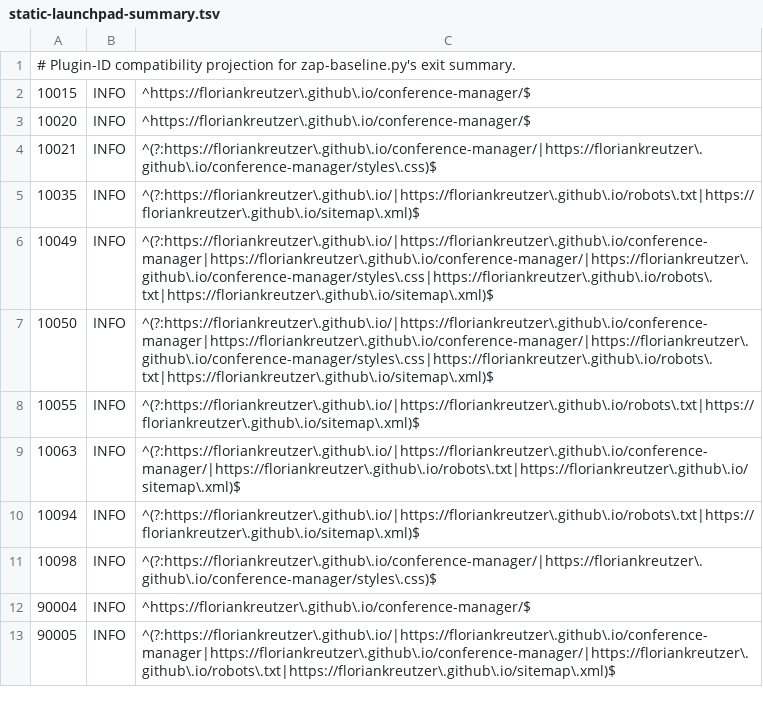
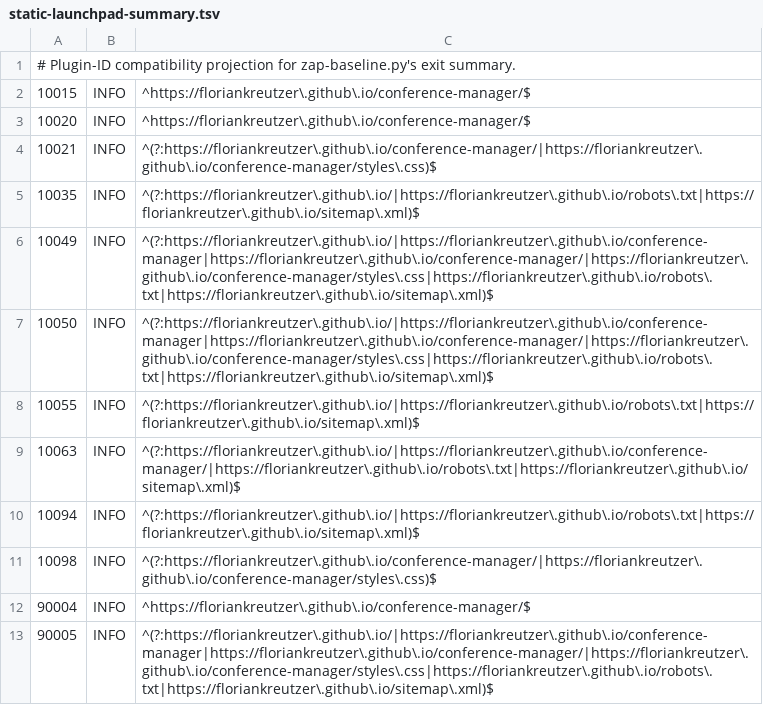
Before and after one commit to floriankreutzer/conference-manager, a TSV file: .zap/static-launchpad-summary.tsv, drawn as a sheet.

```diff
--- a/.zap/static-launchpad-summary.tsv
+++ b/.zap/static-launchpad-summary.tsv
@@ -12,2 +12,2 @@
 90004	INFO	^https://floriankreutzer\.github\.io/conference-manager/$
-90005	INFO	^(?:https://floriankreutzer\.github\.io/|https://floriankreutzer\.github\.io/conference-manager|https://floriankreutzer\.github\.io/conference-manager/|https://floriankreutzer\.github\.io/robots\.txt|https://floriankreutzer\.github\.io/sitemap\.xml)$
+90005	INFO	^(?:https://floriankreutzer\.github\.io/|https://floriankreutzer\.github\.io/conference-manager|https://floriankreutzer\.github\.io/conference-manager/|https://floriankreutzer\.github\.io/conference-manager/styles\.css|https://floriankreutzer\.github\.io/robots\.txt|https://floriankreutzer\.github\.io/sitemap\.xml)$
```
Also changed, not shown: .zap/platform-demo-summary.tsv, .zap/platform-demo.tsv, 1 other file.
